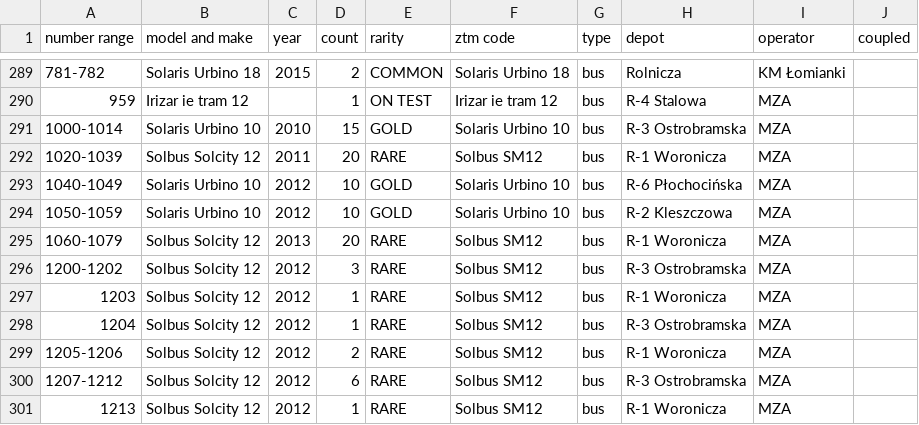
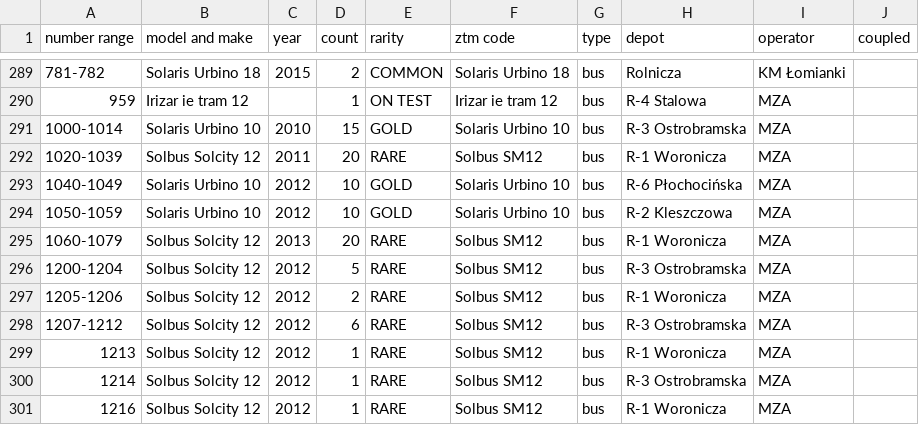
Before and after one commit to TheFilipcom4607/tabor, a CSV file: data/fleet-models.csv, drawn as a sheet; only a part is shown, gaps mark what is left out; the shorter side is filled out with more unchanged rows; the diff names each change by its address in the sheet, - before the commit and + after, or states it on an @@ line.

```diff
--- a/data/fleet-models.csv
+++ b/data/fleet-models.csv
-A296 (number range): 1200-1202
+A296 (number range): 1200-1204
-D296 (count): 3
+D296 (count): 5
-row 297: 1203 | Solbus Solcity 12 | 2012 | 1 | RARE | Solbus SM12 | bus | R-1 Woronicza | MZA
-row 298: 1204 | Solbus Solcity 12 | 2012 | 1 | RARE | Solbus SM12 | bus | R-3 Ostrobramska | MZA
```
Also changed, not shown: 2 other files.
